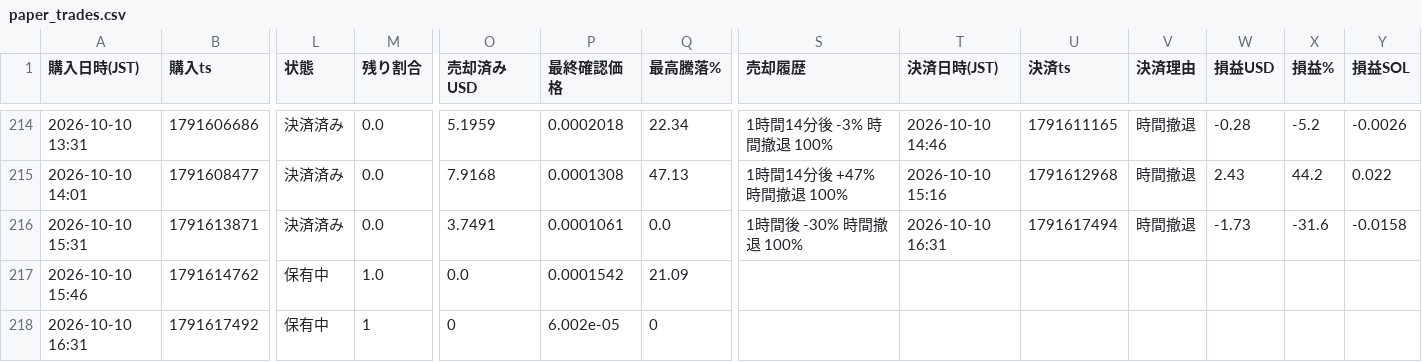
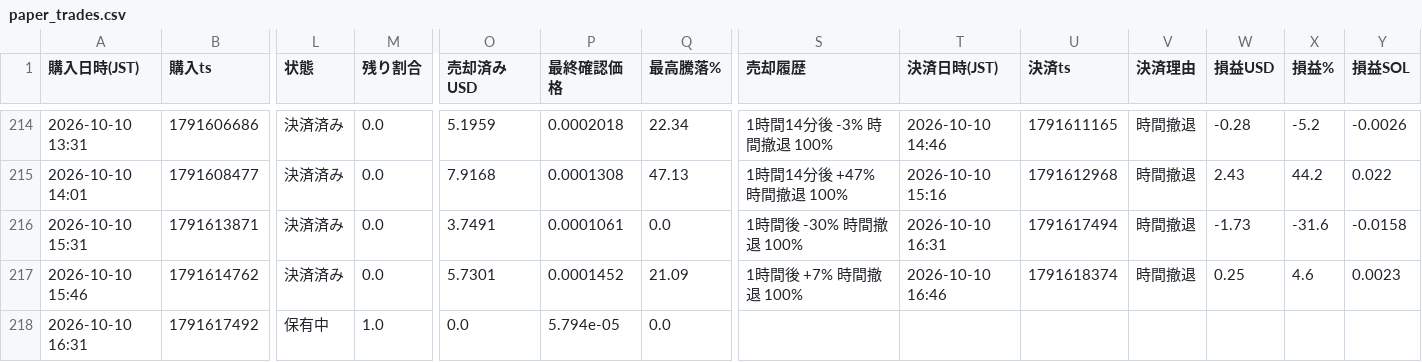
Before and after one commit to kokikkkk44/meme-scanner, a CSV file: data/paper_trades.csv, drawn as a sheet; only a part is shown, gaps mark what is left out; the diff covers the shown part only; the diff names each change by its address in the sheet, - before the commit and + after, or states it on an @@ line.

```diff
--- a/data/paper_trades.csv
+++ b/data/paper_trades.csv
-L217 (状態): 保有中
+L217 (状態): 決済済み
-M217 (残り割合): 1.0
+M217 (残り割合): 0.0
-O217 (売却済みUSD): 0.0
+O217 (売却済みUSD): 5.7301
-P217 (最終確認価格): 0.0001542
+P217 (最終確認価格): 0.0001452
-S217 (売却履歴): (empty)
+S217 (売却履歴): 1時間後 +7% 時間撤退 100%
-T217 (決済日時(JST)): (empty)
+T217 (決済日時(JST)): 2026-10-10 16:46
-U217 (決済ts): (empty)
+U217 (決済ts): 1791618374
-V217 (決済理由): (empty)
+V217 (決済理由): 時間撤退
-W217 (損益USD): (empty)
+W217 (損益USD): 0.25
-X217 (損益%): (empty)
+X217 (損益%): 4.6
-Y217 (損益SOL): (empty)
+Y217 (損益SOL): 0.0023
-M218 (残り割合): 1
+M218 (残り割合): 1.0
-O218 (売却済みUSD): 0
+O218 (売却済みUSD): 0.0
-P218 (最終確認価格): 6.002e-05
+P218 (最終確認価格): 5.794e-05
-Q218 (最高騰落%): 0
+Q218 (最高騰落%): 0.0
```
Also changed, not shown: 1 edited cell elsewhere in this file, data/candidates.csv, 2 other files.
